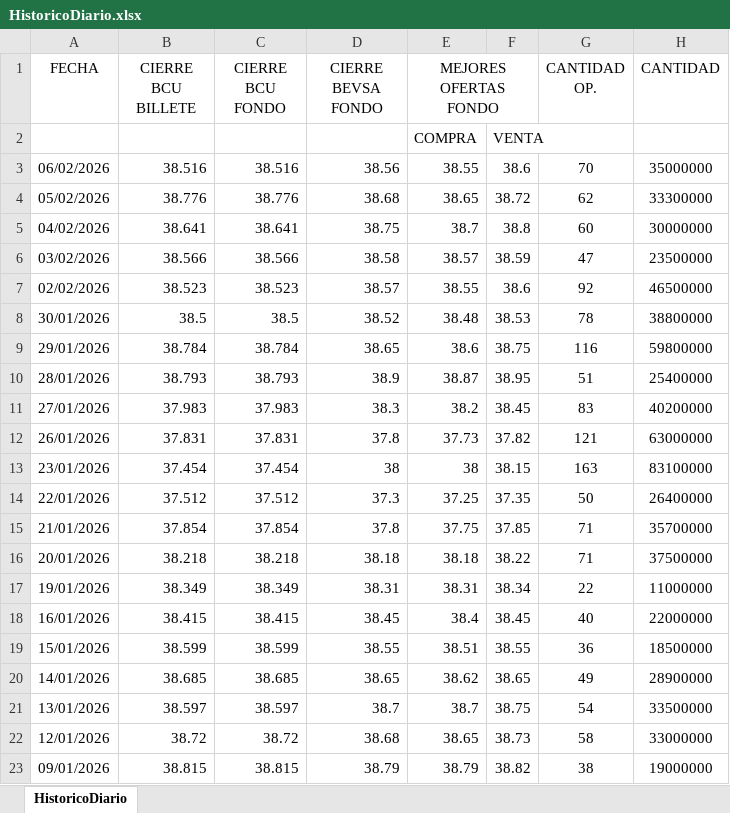
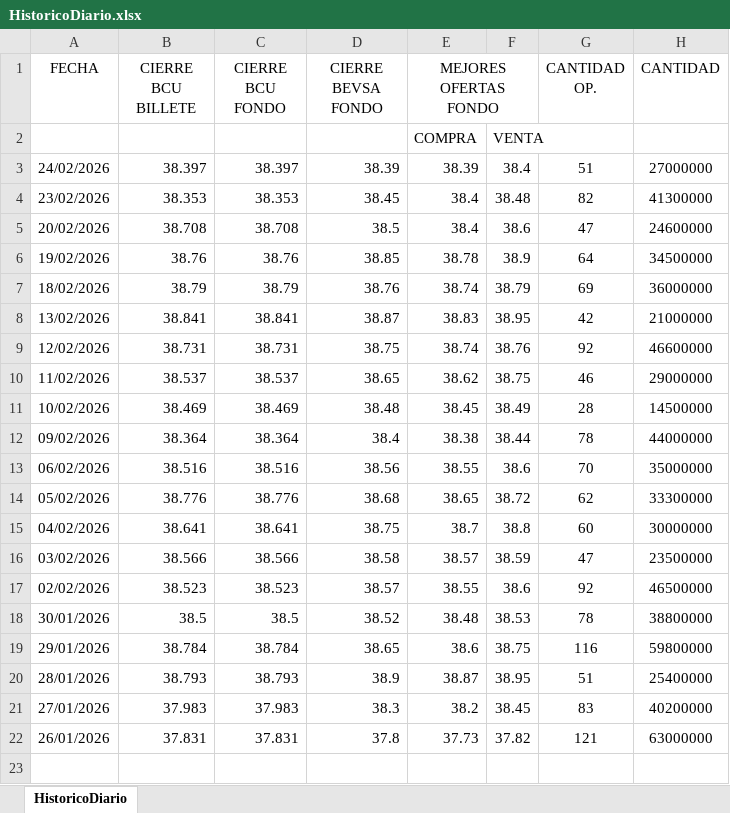
Before and after one commit to jforrisi/dcp, an Excel workbook: update/historicos/HistoricoDiario.xlsx, sheet HistoricoDiario, drawn as a sheet; values as stored, in another font and other column widths than the file's, no borders; removed rows and columns are numbered as before the commit, all else as after; the diff names each change by its address in the sheet, - before the commit and + after, or states it on an @@ line.

```diff
--- a/update/historicos/HistoricoDiario.xlsx (sheet HistoricoDiario)
+++ b/update/historicos/HistoricoDiario.xlsx (sheet HistoricoDiario)
+row 3: 24/02/2026 | 38.397 | 38.397 | 38.39 | 38.39 | 38.4 | 51 | 27000000
+row 4: 23/02/2026 | 38.353 | 38.353 | 38.45 | 38.4 | 38.48 | 82 | 41300000
+row 5: 20/02/2026 | 38.708 | 38.708 | 38.5 | 38.4 | 38.6 | 47 | 24600000
+row 6: 19/02/2026 | 38.76 | 38.76 | 38.85 | 38.78 | 38.9 | 64 | 34500000
+row 7: 18/02/2026 | 38.79 | 38.79 | 38.76 | 38.74 | 38.79 | 69 | 36000000
+row 8: 13/02/2026 | 38.841 | 38.841 | 38.87 | 38.83 | 38.95 | 42 | 21000000
+row 9: 12/02/2026 | 38.731 | 38.731 | 38.75 | 38.74 | 38.76 | 92 | 46600000
+row 10: 11/02/2026 | 38.537 | 38.537 | 38.65 | 38.62 | 38.75 | 46 | 29000000
+row 11: 10/02/2026 | 38.469 | 38.469 | 38.48 | 38.45 | 38.49 | 28 | 14500000
+row 12: 09/02/2026 | 38.364 | 38.364 | 38.4 | 38.38 | 38.44 | 78 | 44000000
-row 13: 23/01/2026 | 37.454 | 37.454 | 38 | 38 | 38.15 | 163 | 83100000
-row 14: 22/01/2026 | 37.512 | 37.512 | 37.3 | 37.25 | 37.35 | 50 | 26400000
-row 15: 21/01/2026 | 37.854 | 37.854 | 37.8 | 37.75 | 37.85 | 71 | 35700000
-row 16: 20/01/2026 | 38.218 | 38.218 | 38.18 | 38.18 | 38.22 | 71 | 37500000
-row 17: 19/01/2026 | 38.349 | 38.349 | 38.31 | 38.31 | 38.34 | 22 | 11000000
-row 18: 16/01/2026 | 38.415 | 38.415 | 38.45 | 38.4 | 38.45 | 40 | 22000000
-row 19: 15/01/2026 | 38.599 | 38.599 | 38.55 | 38.51 | 38.55 | 36 | 18500000
-row 20: 14/01/2026 | 38.685 | 38.685 | 38.65 | 38.62 | 38.65 | 49 | 28900000
-row 21: 13/01/2026 | 38.597 | 38.597 | 38.7 | 38.7 | 38.75 | 54 | 33500000
-row 22: 12/01/2026 | 38.72 | 38.72 | 38.68 | 38.65 | 38.73 | 58 | 33000000
-row 23: 09/01/2026 | 38.815 | 38.815 | 38.79 | 38.79 | 38.82 | 38 | 19000000
```
Also changed, not shown: update/historicos/curva_pesos_uyu.xlsx, update/historicos/curva_pesos_uyu_ui.xlsx, 4 other files.
